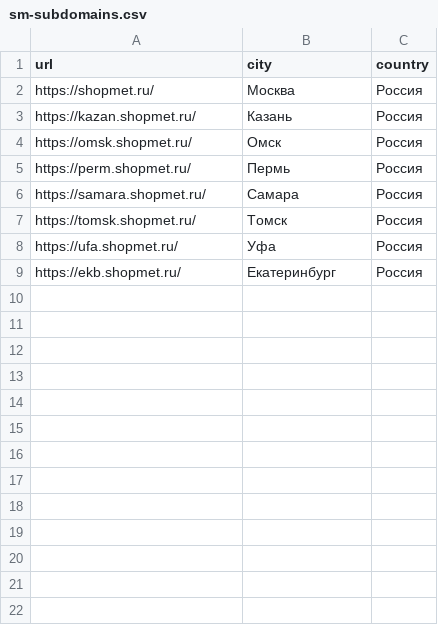
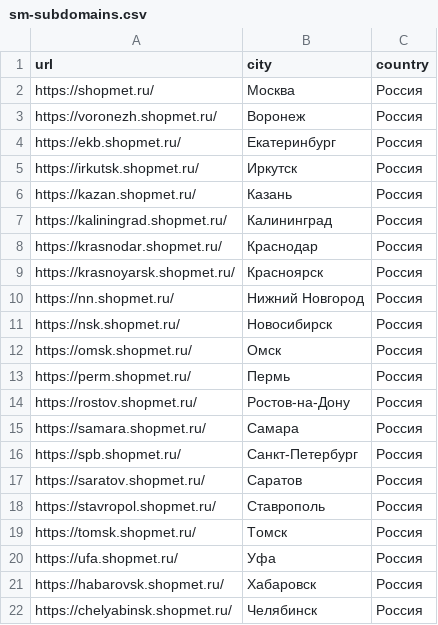
Before and after one commit to mag66530/site-checker, a CSV file: catalogs/sm-subdomains.csv, drawn as a sheet.

Commit message:
feat(sm): каталог, КП и поддомены SHOPMET
Каталог из присланного файла (888 категорий): срезаны хвосты «;;;;»
Excel-экспорта и завершающие слеши - сайт 308-редиректит /catalog/x/ на
/catalog/x, иначе весь прогон мерил бы редиректы. По той же причине в
паспорте trailing_slash=false.

КП подключена по ссылке на Google-таблицу (лист «Лист1», шапка во 2-й
строке) - добавлен разбор в KP_LAYOUT; собран catalogs/sm-kp.csv на 21
город. Список поддоменов пересобран из КП: 21 город, все отвечают 200.

```diff
--- a/catalogs/sm-subdomains.csv
+++ b/catalogs/sm-subdomains.csv
@@ -2,8 +2,21 @@ url,city,country
 https://shopmet.ru/,Москва,Россия
+https://voronezh.shopmet.ru/,Воронеж,Россия
+https://ekb.shopmet.ru/,Екатеринбург,Россия
+https://irkutsk.shopmet.ru/,Иркутск,Россия
 https://kazan.shopmet.ru/,Казань,Россия
+https://kaliningrad.shopmet.ru/,Калининград,Россия
+https://krasnodar.shopmet.ru/,Краснодар,Россия
+https://krasnoyarsk.shopmet.ru/,Красноярск,Россия
+https://nn.shopmet.ru/,Нижний Новгород,Россия
+https://nsk.shopmet.ru/,Новосибирск,Россия
 https://omsk.shopmet.ru/,Омск,Россия
 https://perm.shopmet.ru/,Пермь,Россия
+https://rostov.shopmet.ru/,Ростов-на-Дону,Россия
 https://samara.shopmet.ru/,Самара,Россия
+https://spb.shopmet.ru/,Санкт-Петербург,Россия
+https://saratov.shopmet.ru/,Саратов,Россия
+https://stavropol.shopmet.ru/,Ставрополь,Россия
 https://tomsk.shopmet.ru/,Томск,Россия
 https://ufa.shopmet.ru/,Уфа,Россия
-https://ekb.shopmet.ru/,Екатеринбург,Россия
+https://habarovsk.shopmet.ru/,Хабаровск,Россия
+https://chelyabinsk.shopmet.ru/,Челябинск,Россия
```
Also changed, not shown: 4 other files.
